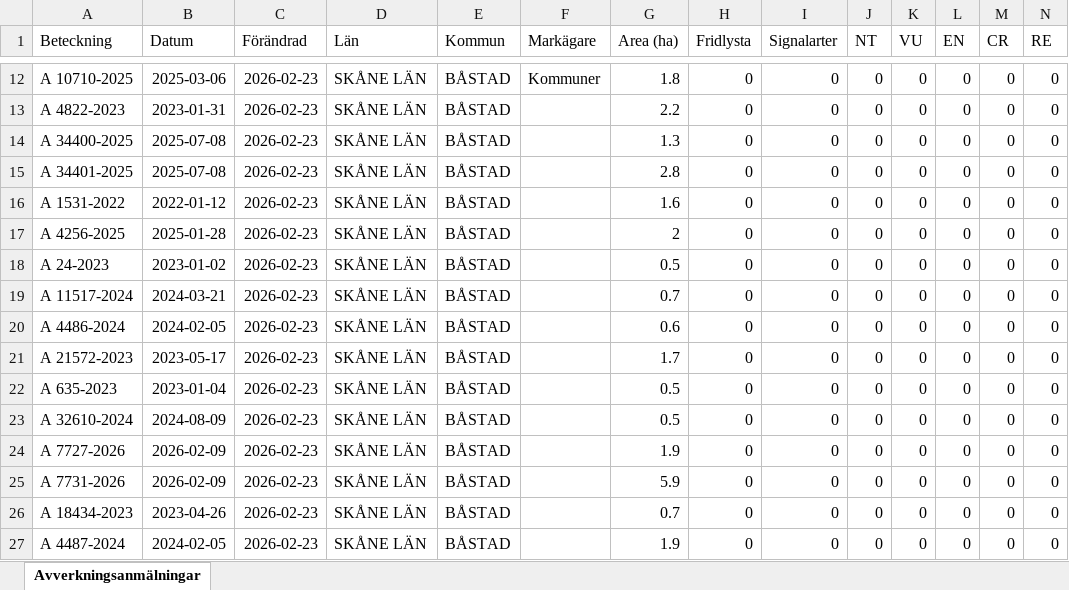
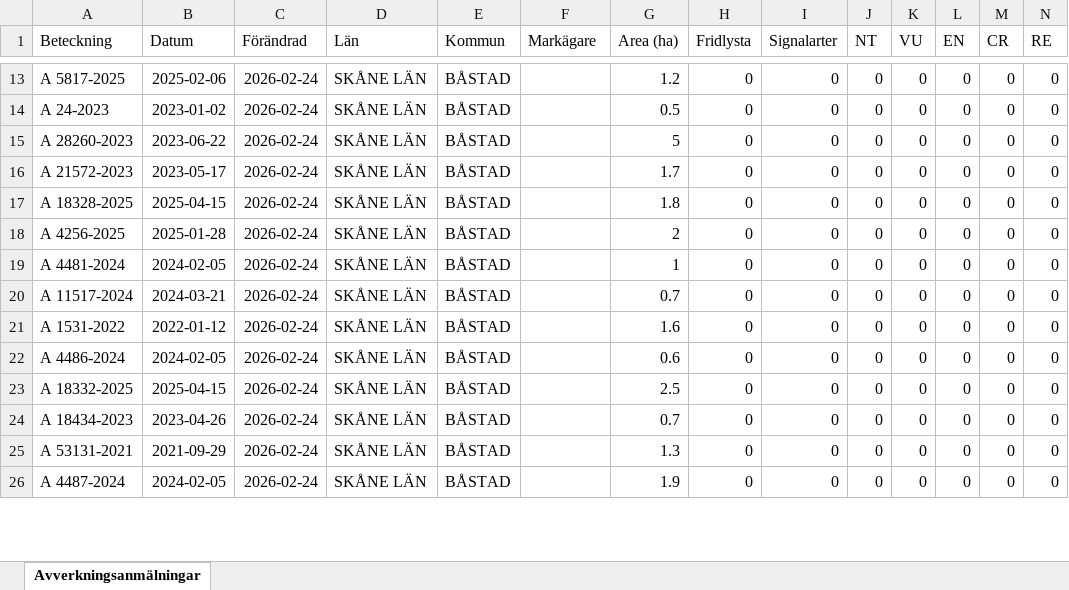
Before and after one commit to klasma/Logging_1278, an Excel workbook: Översikt BÅSTAD.xlsx, sheet Avverkningsanmälningar, drawn as a sheet; only a part is shown, gaps mark what is left out; values as stored, in another font and other column widths than the file's, no borders; removed rows and columns are numbered as before the commit, all else as after; rows hold the shown columns only; the diff covers the shown part only; the diff names each change by its address in the sheet, - before the commit and + after, or states it on an @@ line.

```diff
--- a/Översikt BÅSTAD.xlsx (sheet Avverkningsanmälningar)
+++ b/Översikt BÅSTAD.xlsx (sheet Avverkningsanmälningar)
-A13 (Beteckning): A 10710-2025
+A13 (Beteckning): A 5817-2025
-B13 (Datum): 2025-03-06
+B13 (Datum): 2025-02-06
-C13:C20 (Förändrad): 2026-02-23
+C13:C20 (Förändrad): 2026-02-24
-F13 (Markägare): Kommuner
+F13 (Markägare): (empty)
-G13 (Area (ha)): 1.8
+G13 (Area (ha)): 1.2
-A14 (Beteckning): A 4822-2023
+A14 (Beteckning): A 24-2023
-B14 (Datum): 2023-01-31
+B14 (Datum): 2023-01-02
-G14 (Area (ha)): 2.2
+G14 (Area (ha)): 0.5
-A15 (Beteckning): A 34400-2025
+A15 (Beteckning): A 28260-2023
-B15 (Datum): 2025-07-08
+B15 (Datum): 2023-06-22
-G15 (Area (ha)): 1.3
+G15 (Area (ha)): 5
-A16 (Beteckning): A 34401-2025
+A16 (Beteckning): A 21572-2023
-B16 (Datum): 2025-07-08
+B16 (Datum): 2023-05-17
-G16 (Area (ha)): 2.8
+G16 (Area (ha)): 1.7
-A17 (Beteckning): A 1531-2022
+A17 (Beteckning): A 18328-2025
-B17 (Datum): 2022-01-12
+B17 (Datum): 2025-04-15
-G17 (Area (ha)): 1.6
+G17 (Area (ha)): 1.8
-A19 (Beteckning): A 24-2023
+A19 (Beteckning): A 4481-2024
-B19 (Datum): 2023-01-02
+B19 (Datum): 2024-02-05
-G19 (Area (ha)): 0.5
+G19 (Area (ha)): 1
+row 21: A 1531-2022 | 2022-01-12 | 2026-02-24 | SKÅNE LÄN | BÅSTAD |  | 1.6 | 0 | 0 | 0 | 0 | 0 | 0 | 0
-C22:C23 (Förändrad): 2026-02-23
+C22:C23 (Förändrad): 2026-02-24
-A23 (Beteckning): A 21572-2023
+A23 (Beteckning): A 18332-2025
-B23 (Datum): 2023-05-17
+B23 (Datum): 2025-04-15
-G23 (Area (ha)): 1.7
+G23 (Area (ha)): 2.5
-row 22: A 635-2023 | 2023-01-04 | 2026-02-23 | SKÅNE LÄN | BÅSTAD |  | 0.5 | 0 | 0 | 0 | 0 | 0 | 0 | 0
-row 23: A 32610-2024 | 2024-08-09 | 2026-02-23 | SKÅNE LÄN | BÅSTAD |  | 0.5 | 0 | 0 | 0 | 0 | 0 | 0 | 0
-row 24: A 7727-2026 | 2026-02-09 | 2026-02-23 | SKÅNE LÄN | BÅSTAD |  | 1.9 | 0 | 0 | 0 | 0 | 0 | 0 | 0
-row 25: A 7731-2026 | 2026-02-09 | 2026-02-23 | SKÅNE LÄN | BÅSTAD |  | 5.9 | 0 | 0 | 0 | 0 | 0 | 0 | 0
-C24 (Förändrad): 2026-02-23
+C24 (Förändrad): 2026-02-24
+row 25: A 53131-2021 | 2021-09-29 | 2026-02-24 | SKÅNE LÄN | BÅSTAD |  | 1.3 | 0 | 0 | 0 | 0 | 0 | 0 | 0
-C26 (Förändrad): 2026-02-23
+C26 (Förändrad): 2026-02-24
```
Also changed, not shown: 2 added rows and 64 edited cells elsewhere in this sheet, artfynd/A 1782-2024 artfynd.xlsx, artfynd/A 18319-2025 artfynd.xlsx, 29 other files.
